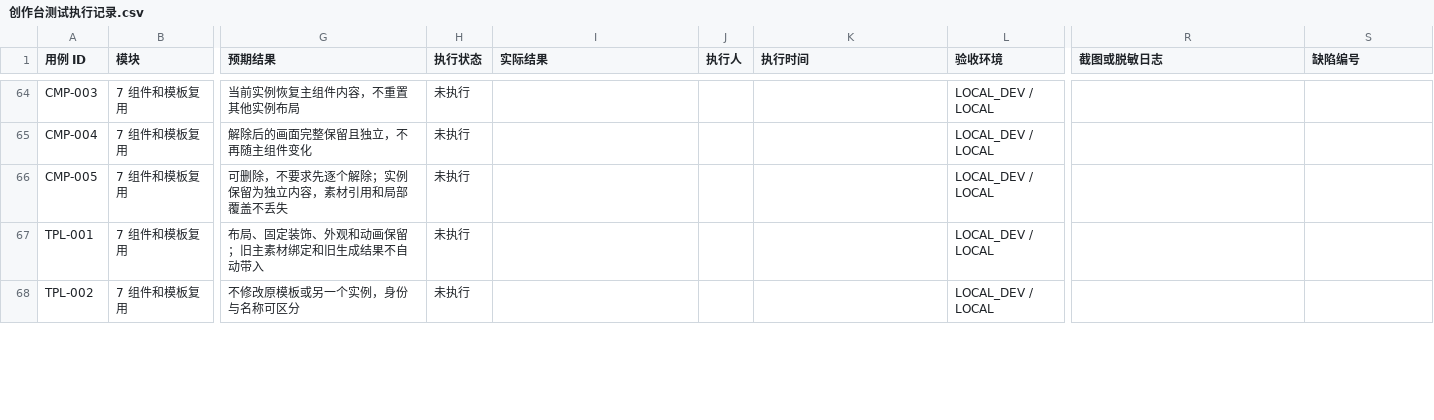
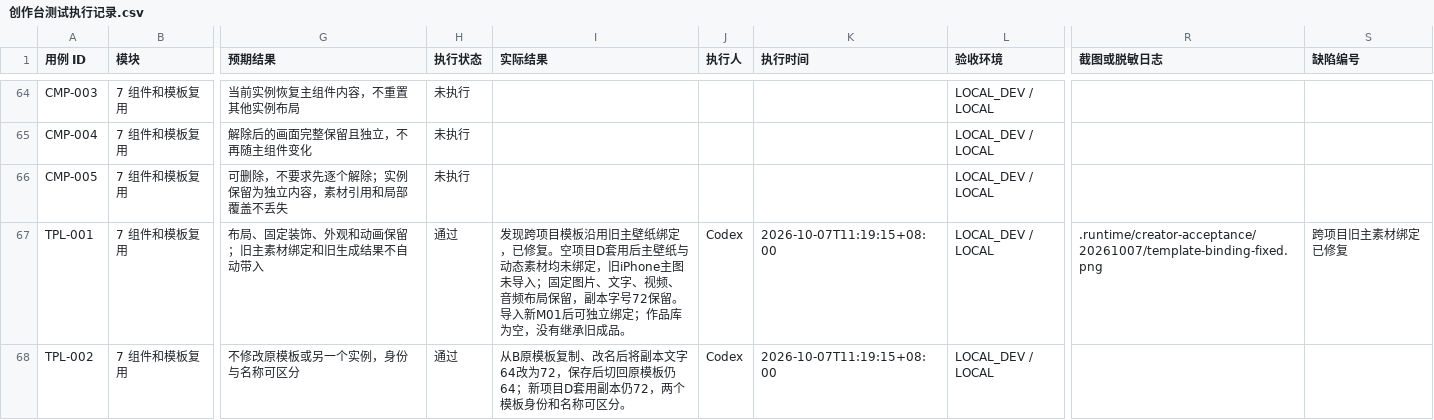
Before and after one commit to Jerry1254/wallpapersapp, a CSV file: docs/creator-studio/创作台测试执行记录.csv, drawn as a sheet; only a part is shown, gaps mark what is left out; the diff covers the shown part only; the diff names each change by its address in the sheet, - before the commit and + after, or states it on an @@ line.

Commit message:
fix(creator): isolate template bindings and protect preparing jobs

```diff
--- a/docs/creator-studio/创作台测试执行记录.csv
+++ b/docs/creator-studio/创作台测试执行记录.csv
-H67:H68 (执行状态): 未执行
+H67:H68 (执行状态): 通过
-I67 (实际结果): (empty)
+I67 (实际结果): 发现跨项目模板沿用旧主壁纸绑定，已修复。空项目D套用后主壁纸与动态素材均未绑定，旧iPhone主图未导入；固定图片、文字、视频、音频布局保留，副本字号72保留。导入新M01后可独立绑定；作品库为空，没有继承旧成品。
-J67:J68 (执行人): (empty)
+J67:J68 (执行人): Codex
-K67:K68 (执行时间): (empty)
+K67:K68 (执行时间): 2026-10-07T11:19:15+08:00
-R67 (截图或脱敏日志): (empty)
+R67 (截图或脱敏日志): .runtime/creator-acceptance/20261007/template-binding-fixed.png
-S67 (缺陷编号): (empty)
+S67 (缺陷编号): 跨项目旧主素材绑定已修复
-I68 (实际结果): (empty)
+I68 (实际结果): 从B原模板复制、改名后将副本文字64改为72，保存后切回原模板仍64；新项目D套用副本仍72，两个模板身份和名称可区分。
```
Also changed, not shown: 10 edited cells elsewhere in this file, 4 other files.
